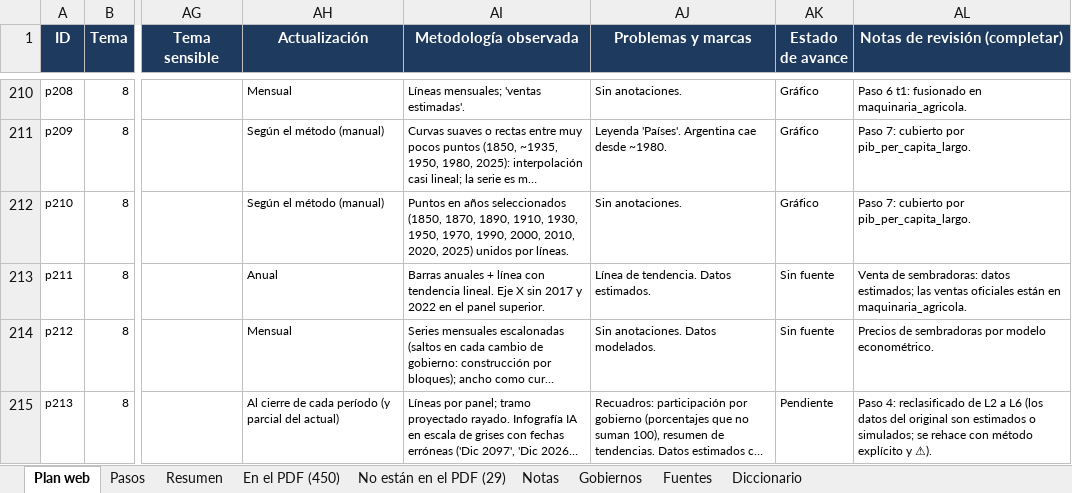
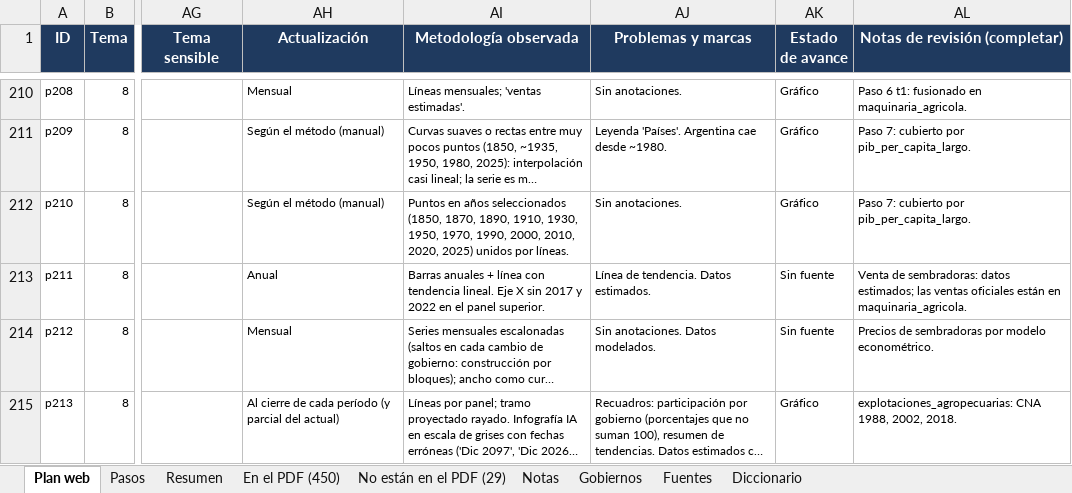
Before and after one commit to francomartinlopez/radiografiadeargentina, an Excel workbook: docs/Inventario_graficos_Radiografia.xlsx, sheet Plan web, drawn as a sheet; only a part is shown, gaps mark what is left out; long unchanged cells end in …; values as stored, in another font and other column widths than the file's, no borders; charts and pictures not drawn; the diff covers the shown part only; the diff names each change by its address in the sheet, - before the commit and + after, or states it on an @@ line.

```diff
--- a/docs/Inventario_graficos_Radiografia.xlsx (sheet Plan web)
+++ b/docs/Inventario_graficos_Radiografia.xlsx (sheet Plan web)
-AK215 (Estado de avance): Pendiente
+AK215 (Estado de avance): Gráfico
-AL215 (Notas de revisión (completar)): Paso 4: reclasificado de L2 a L6 (los datos del original son estimados o simulados; se rehace con método explícito y ⚠).
+AL215 (Notas de revisión (completar)): explotaciones_agropecuarias: CNA 1988, 2002, 2018.
```
Also changed, not shown: 14 edited cells elsewhere in this sheet, sheet Resumen, 15 other files.
